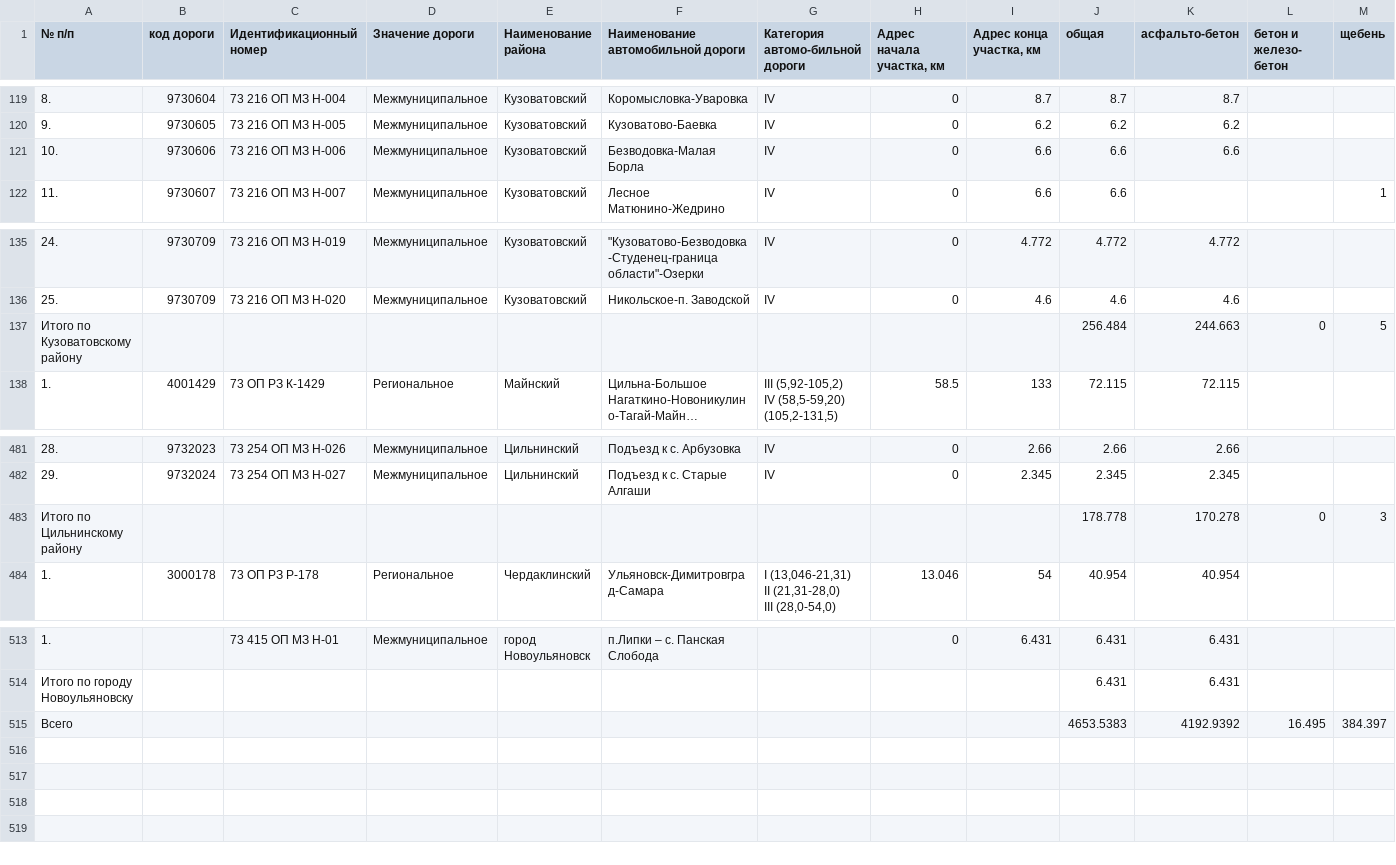
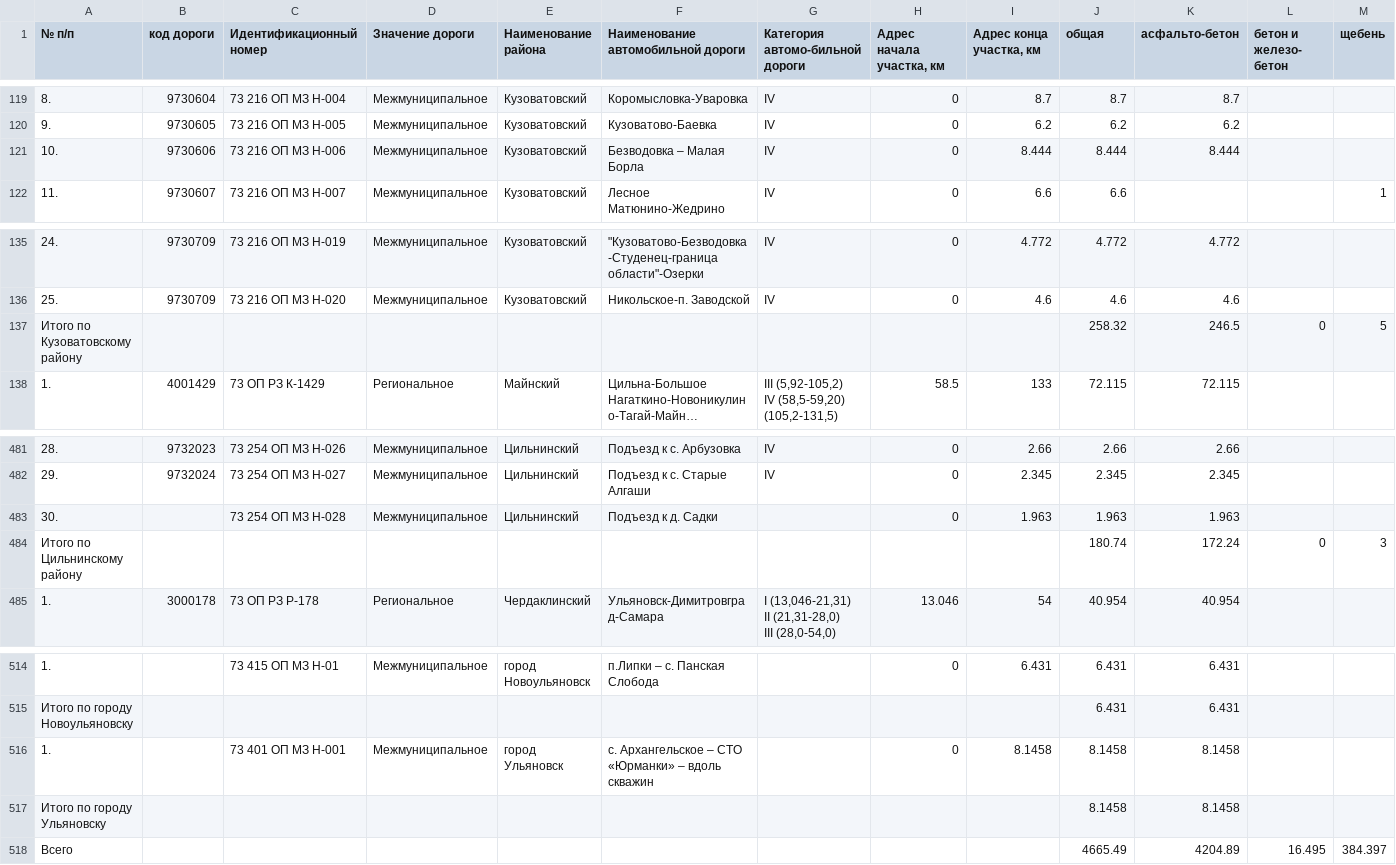
Before and after one commit to freeExec/ulgov_law, a TSV file: Постановление Правительства Ульяновской области №431-П от 30.12.2009.tsv, drawn as a sheet; only a part is shown, gaps mark what is left out; long unchanged cells end in …; addresses are those after the commit; rows hold the shown columns only; the diff names each change by its address in the sheet, - before the commit and + after, or states it on an @@ line.

Commit message:
Постановление Правительства Ульяновской области №74-П от 20.02.2019 https://www.law.ulgov.ru/doc/14040

```diff
--- a/Постановление Правительства Ульяновской области №431-П от 30.12.2009.tsv
+++ b/Постановление Правительства Ульяновской области №431-П от 30.12.2009.tsv
-F121: Безводовка-Малая Борла
+F121: Безводовка – Малая Борла
-I121 (Адрес конца участка, км): 6.6
+I121 (Адрес конца участка, км): 8.444
-J121 (общая): 6.6
+J121 (общая): 8.444
-K121 (асфальто-бетон): 6.6
+K121 (асфальто-бетон): 8.444
-J137 (общая): 256.484
+J137 (общая): 258.32
-K137 (асфальто-бетон): 244.663
+K137 (асфальто-бетон): 246.5
+row 483: 30. |  | 73 254 ОП МЗ Н-028 | Межмуниципальное | Цильнинский | Подъезд к д. Садки |  | 0 | 1.963 | 1.963 | 1.963
-J484 (общая): 178.778
+J484 (общая): 180.74
-K484 (асфальто-бетон): 170.278
+K484 (асфальто-бетон): 172.24
+row 516: 1. |  | 73 401 ОП МЗ Н-001 | Межмуниципальное | город Ульяновск | с. Архангельское – СТО «Юрманки» – вдоль скважин |  | 0 | 8.1458 | 8.1458 | 8.1458
+row 517: Итого по городу Ульяновску |  |  |  |  |  |  |  |  | 8.1458 | 8.1458
-J518 (общая): 4653.5383
+J518 (общая): 4665.49
-K518 (асфальто-бетон): 4192.9392
+K518 (асфальто-бетон): 4204.89
```
